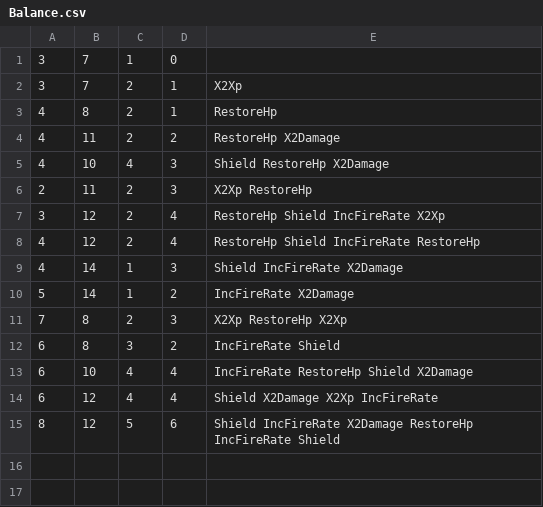
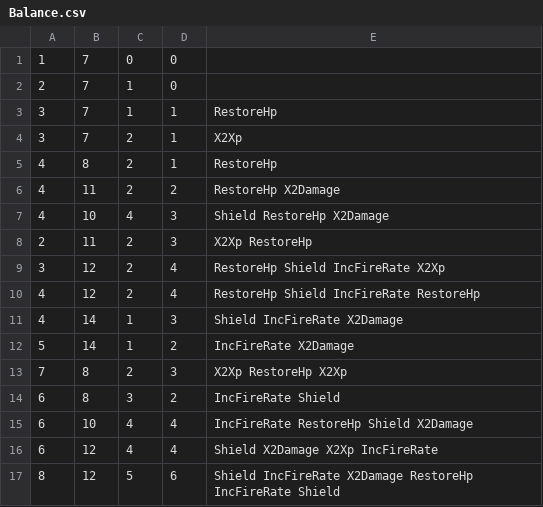
Before and after one commit to Kvinster/Umbra-Galaxy, a CSV file: Assets/Resources/Balance.csv, drawn as a sheet.

```diff
--- a/Assets/Resources/Balance.csv
+++ b/Assets/Resources/Balance.csv
@@ -1,2 +1,4 @@
-3,7,1,0,
+1,7,0,0,
+2,7,1,0,
+3,7,1,1,RestoreHp
 3,7,2,1,X2Xp
```
Also changed, not shown: 1 other file.
